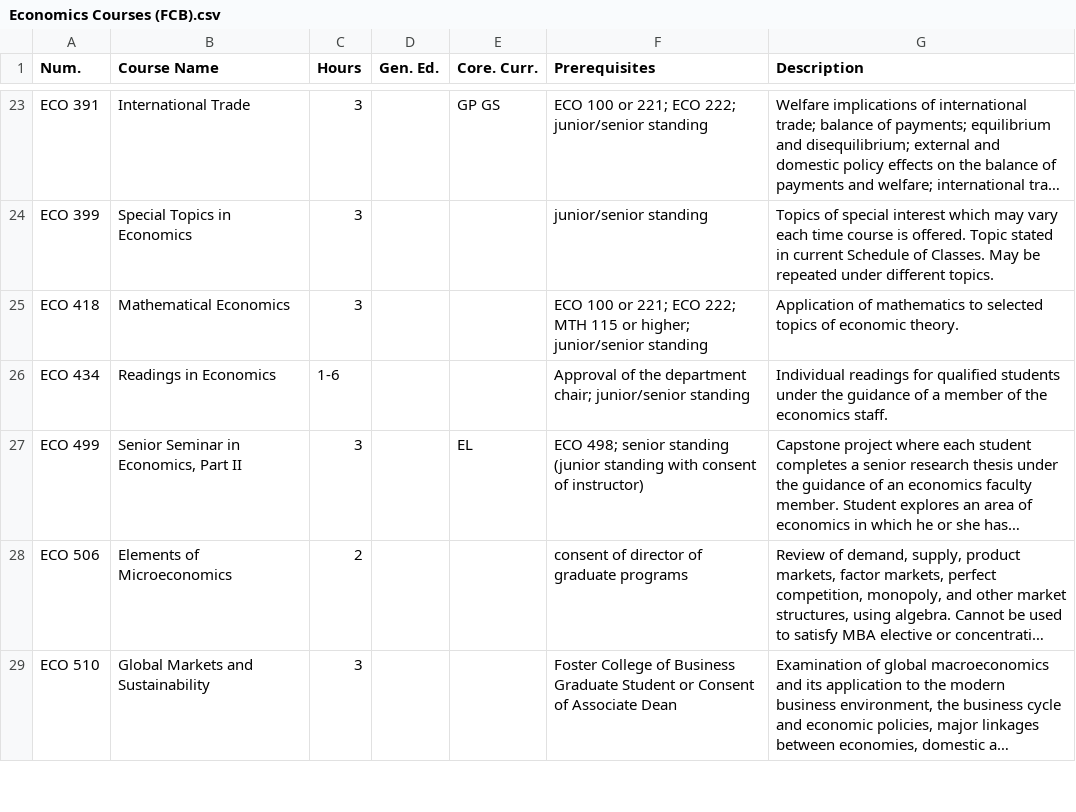
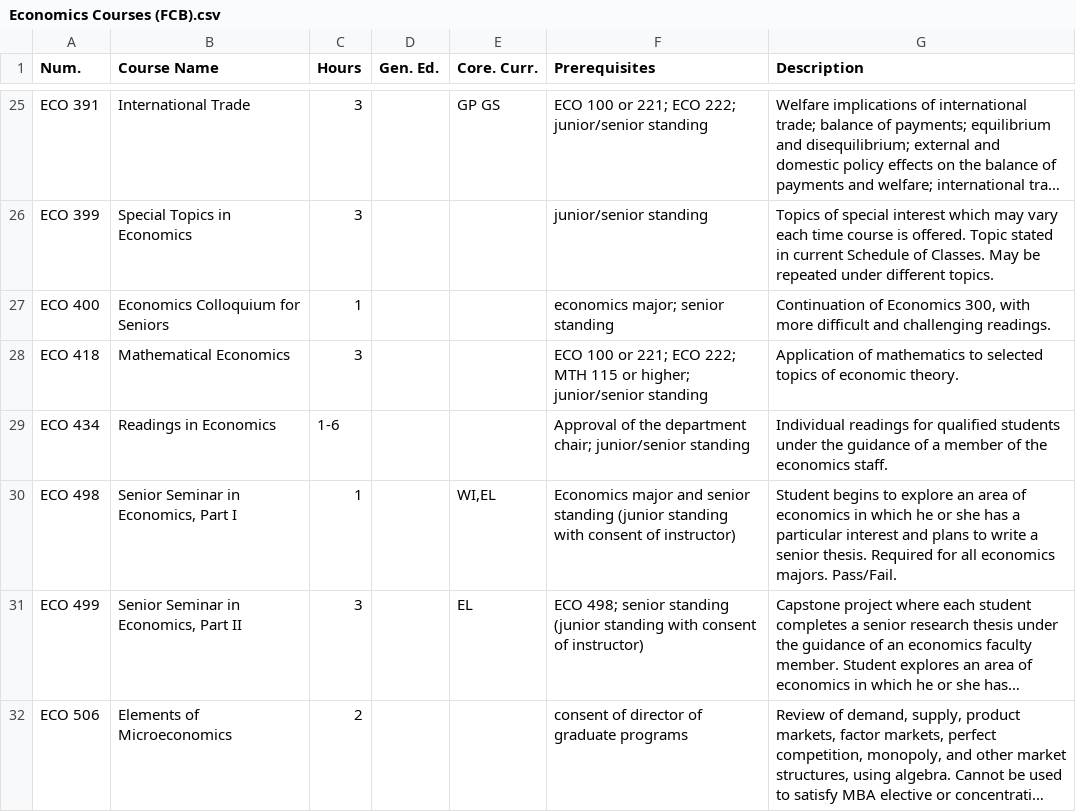
Before and after one commit to Mario-Kart-Felix/bradley_courses_2_csvs, a CSV file: outputs/courses_page_CSVs/Economics Courses (FCB).csv, drawn as a sheet; only a part is shown, gaps mark what is left out; the shorter side is filled out with more unchanged rows; long unchanged cells end in …; the diff covers the shown part only; the diff names each change by its address in the sheet, - before the commit and + after, or states it on an @@ line.

```diff
--- a/outputs/courses_page_CSVs/Economics Courses (FCB).csv
+++ b/outputs/courses_page_CSVs/Economics Courses (FCB).csv
+row 27: ECO 400 | Economics Colloquium for Seniors | 1 |  |  | economics major; senior standing | Continuation of Economics 300, with more difficult and challenging readings.
+row 30: ECO 498 | Senior Seminar in Economics, Part I | 1 |  | WI,EL | Economics major and senior standing (junior standing with consent of instructor) | Student begins to explore an area of economics in which he or she has a particular interest and plans to write a senior thesis. Required for all economics majors. Pass/Fail.
```
Also changed, not shown: 3 added rows elsewhere in this file, outputs/bcc_approved_courses_page_CSVs/Core Practices.csv, outputs/bcc_approved_courses_page_CSVs/Writing Intensive.csv, 35 other files.
